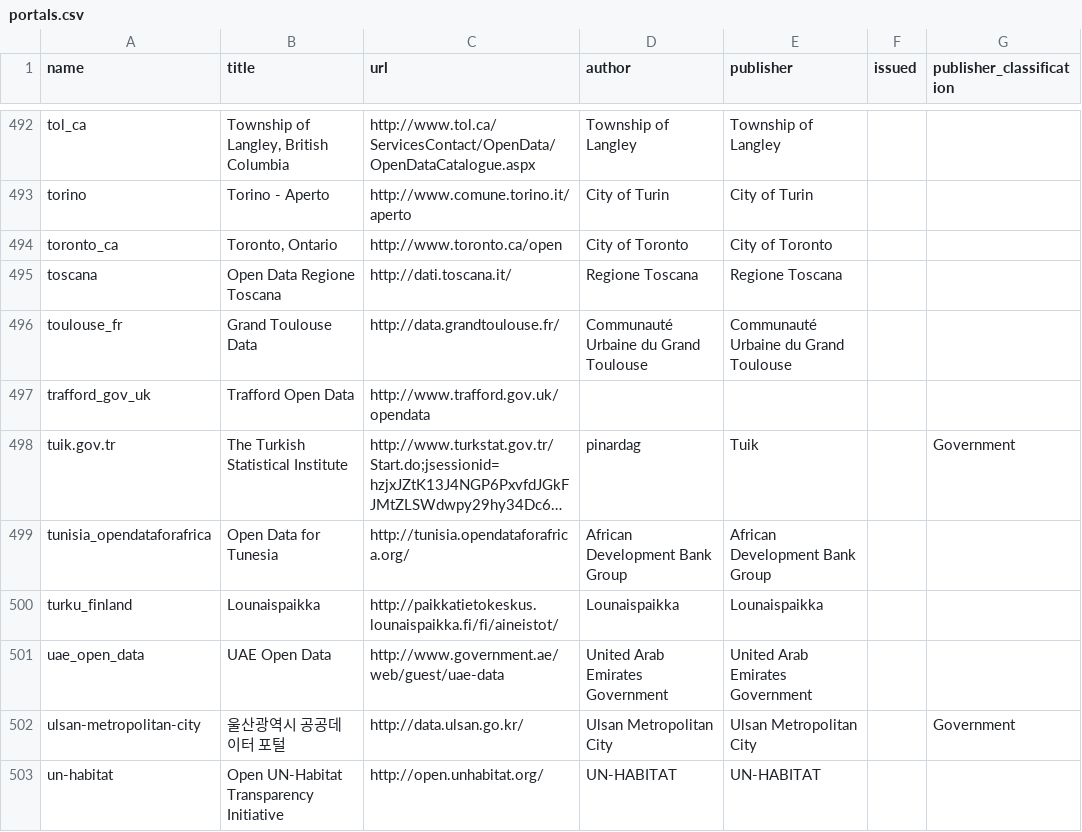
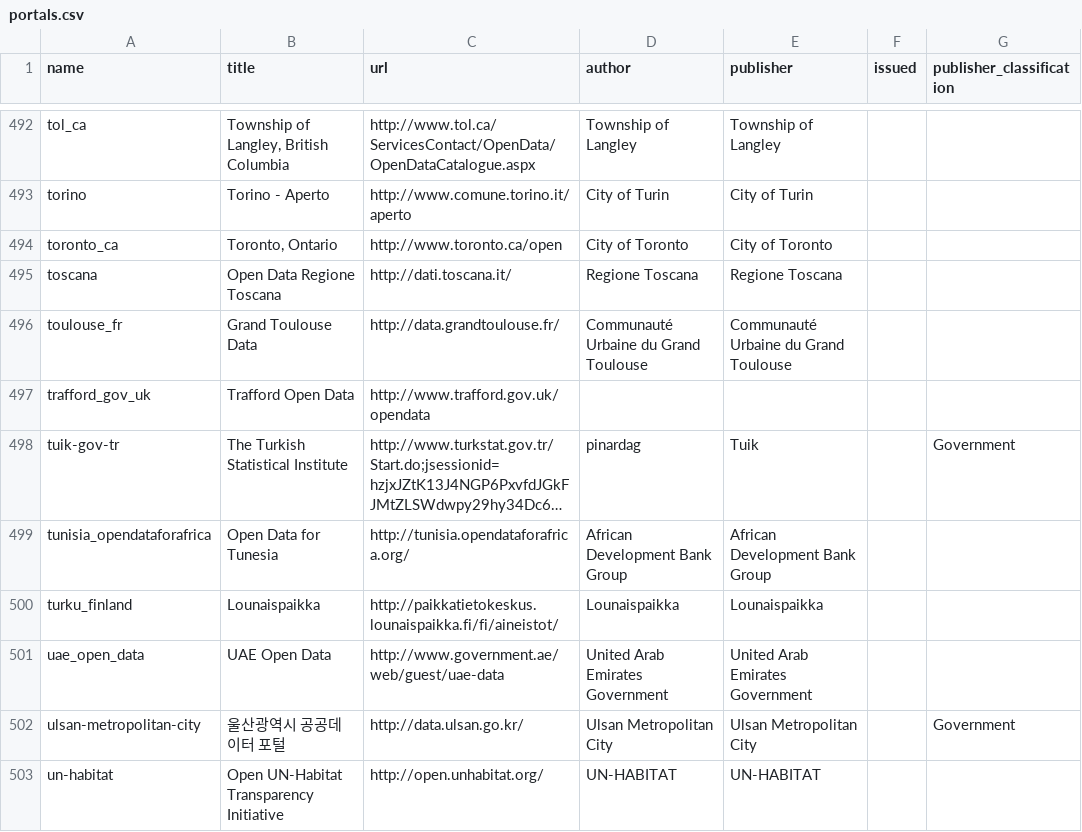
Before and after one commit to okfn/dataportals.org, a CSV file: data/portals.csv, drawn as a sheet; only a part is shown, gaps mark what is left out; long unchanged cells end in …; the diff covers the shown part only; the diff names each change by its address in the sheet, - before the commit and + after, or states it on an @@ line.

Commit message:
be more strict with the name column formatting

```diff
--- a/data/portals.csv
+++ b/data/portals.csv
-A498 (name): tuik.gov.tr
+A498 (name): tuik-gov-tr
```
Also changed, not shown: 5 edited cells elsewhere in this file, 1 other file.
